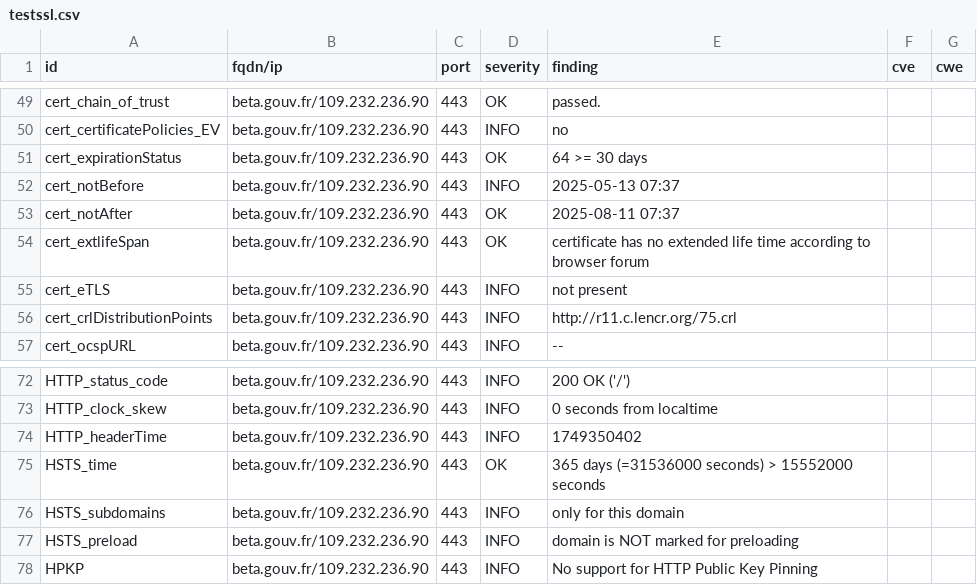
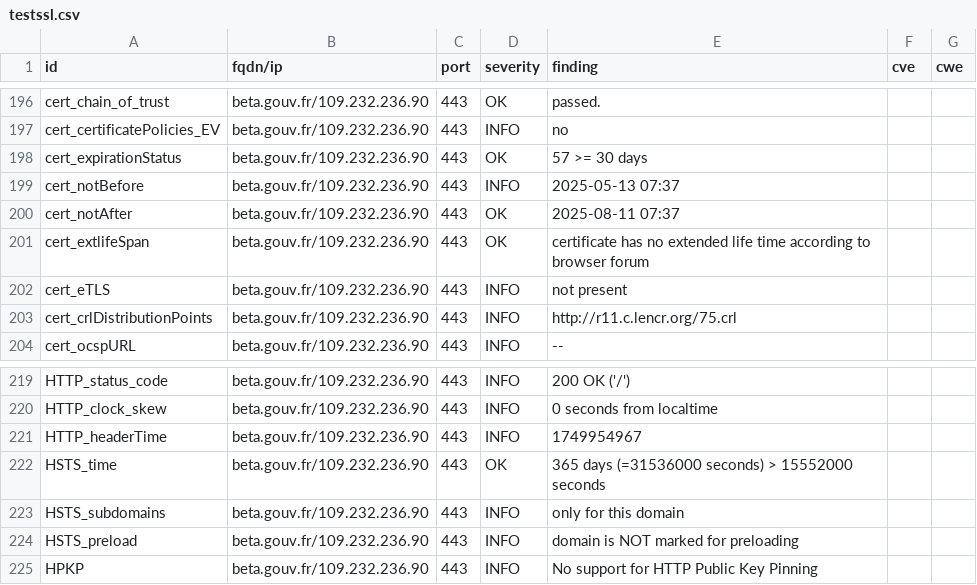
Before and after one commit to incubateur-agriculture/dashlord, a CSV file: results/aHR0cHM6Ly9iZXRhLmdvdXYuZnIvc3RhcnR1cHMvc2V2ZXMuaHRtbA==/testssl.csv, drawn as a sheet; only a part is shown, gaps mark what is left out; the diff covers the shown part only.

```diff
--- a/results/aHR0cHM6Ly9iZXRhLmdvdXYuZnIvc3RhcnR1cHMvc2V2ZXMuaHRtbA==/testssl.csv
+++ b/results/aHR0cHM6Ly9iZXRhLmdvdXYuZnIvc3RhcnR1cHMvc2V2ZXMuaHRtbA==/testssl.csv
@@ -50,3 +197,3 @@
 "cert_certificatePolicies_EV","beta.gouv.fr/109.232.236.90","443","INFO","no","",""
-"cert_expirationStatus","beta.gouv.fr/109.232.236.90","443","OK","64 >= 30 days","",""
+"cert_expirationStatus","beta.gouv.fr/109.232.236.90","443","OK","57 >= 30 days","",""
 "cert_notBefore","beta.gouv.fr/109.232.236.90","443","INFO","2025-05-13 07:37","",""
@@ -73,3 +220,3 @@
 "HTTP_clock_skew","beta.gouv.fr/109.232.236.90","443","INFO","0 seconds from localtime","",""
-"HTTP_headerTime","beta.gouv.fr/109.232.236.90","443","INFO","1749350402","",""
+"HTTP_headerTime","beta.gouv.fr/109.232.236.90","443","INFO","1749954967","",""
 "HSTS_time","beta.gouv.fr/109.232.236.90","443","OK","365 days (=31536000 seconds) > 15552000 seconds","",""
```
Also changed, not shown: 3 added rows, 3 removed rows and 144 moved rows elsewhere in this file, 14 other files.
